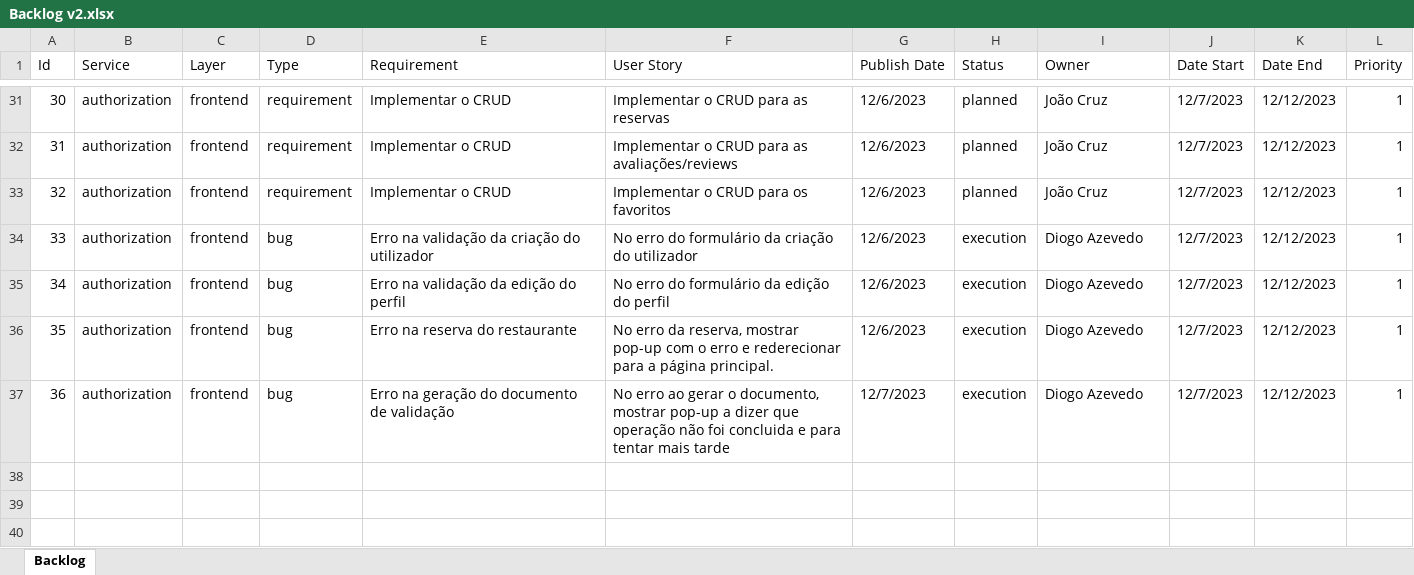
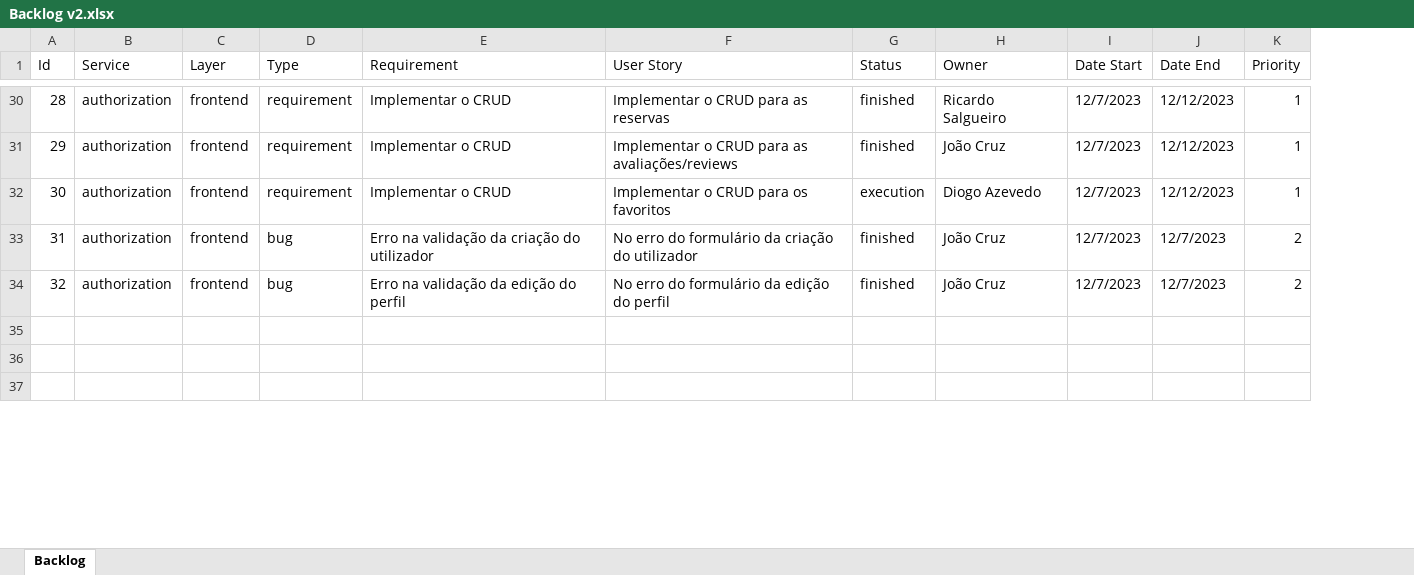
Before and after one commit to JoaoPCruz/ProjetoIntegrado, an Excel workbook: User Stories_Requisitos_Backlog/Backlog v2.xlsx, sheet Backlog, drawn as a sheet; only a part is shown, gaps mark what is left out; values as stored, in another font and other column widths than the file's, no cell formats; removed rows and columns are numbered as before the commit, all else as after; the diff covers the shown part only; the diff names each change by its address in the sheet, - before the commit and + after, or states it on an @@ line.

Commit message:
backlog updated and personas

```diff
--- a/User Stories_Requisitos_Backlog/Backlog v2.xlsx (sheet Backlog)
+++ b/User Stories_Requisitos_Backlog/Backlog v2.xlsx (sheet Backlog)
-column G (Publish Date), rows 31-35: all 12/6/2023
@@ column A (Id) renumbered between rows 12 and 34 @@
-G30:G31 (Status): planned
+G30:G31 (Status): finished
-H30 (Owner): João Cruz
+H30 (Owner): Ricardo Salgueiro
-G32 (Status): planned
+G32 (Status): execution
-H32 (Owner): João Cruz
+H32 (Owner): Diogo Azevedo
-G33:G34 (Status): execution
+G33:G34 (Status): finished
-H33:H34 (Owner): Diogo Azevedo
+H33:H34 (Owner): João Cruz
-J33:J34 (Date End): 12/12/2023
+J33:J34 (Date End): 12/7/2023
-K33:K34 (Priority): 1
+K33:K34 (Priority): 2
-row 36: 35 | authorization | frontend | bug | Erro na reserva do restaurante | No erro da reserva, mostrar pop-up com o erro e rederecionar para a página principal. | 12/6/2023 | execution | Diogo Azevedo | 12/7/2023 | 12/12/2023 | 1
-row 37: 36 | authorization | frontend | bug | Erro na geração do documento de validação | No erro ao gerar o documento, mostrar pop-up a dizer que operação não foi concluida e para tentar mais tarde | 12/7/2023 | execution | Diogo Azevedo | 12/7/2023 | 12/12/2023 | 1
```
Also changed, not shown: 1 added row, 2 removed rows and 80 edited cells elsewhere in this sheet, cell formats, formulas that keep their value, hidden cells, 5 other files.
